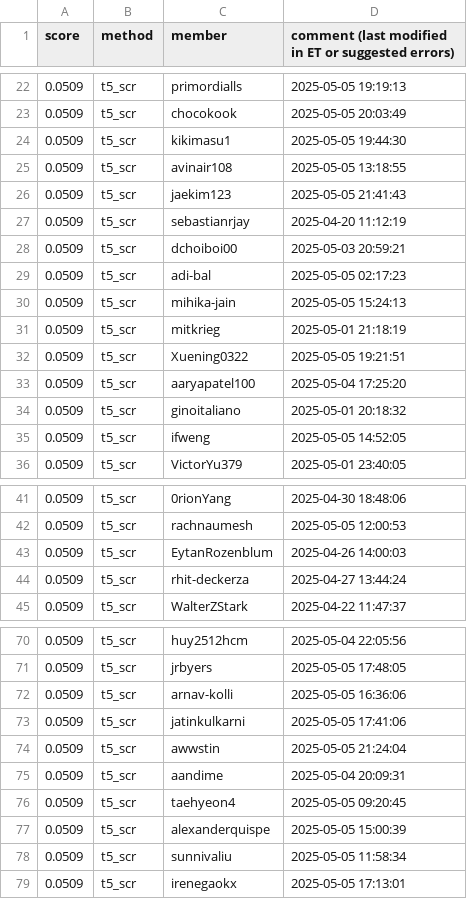
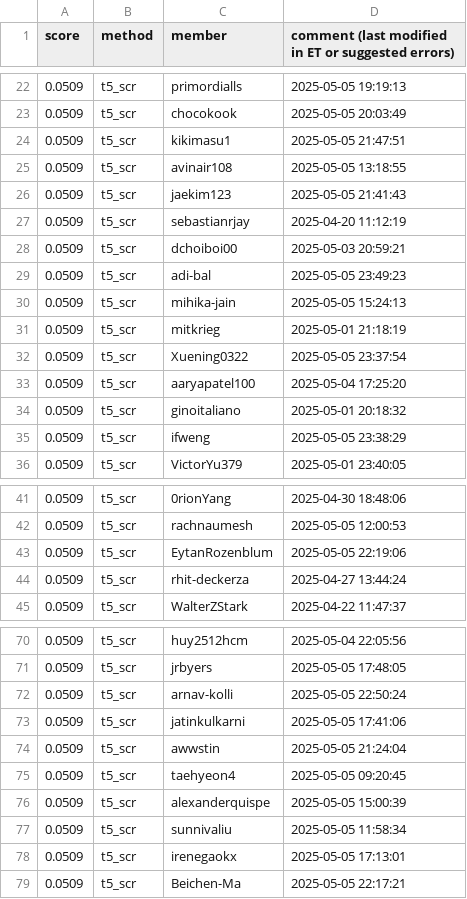
Before and after one commit to cornell-cs5740-sp25/leaderboards, a CSV file: a5/t5_scr.csv, drawn as a sheet; only a part is shown, gaps mark what is left out; the diff covers the shown part only.

Commit message:
Leaderboard Update

```diff
--- a/a5/t5_scr.csv
+++ b/a5/t5_scr.csv
@@ -23,3 +23,3 @@ score,method,member,comment (last modified in ET or suggested errors)
 0.0509,t5_scr,chocokook,2025-05-05 20:03:49
-0.0509,t5_scr,kikimasu1,2025-05-05 19:44:30
+0.0509,t5_scr,kikimasu1,2025-05-05 21:47:51
 0.0509,t5_scr,avinair108,2025-05-05 13:18:55
@@ -28,9 +28,9 @@ score,method,member,comment (last modified in ET or suggested errors)
 0.0509,t5_scr,dchoiboi00,2025-05-03 20:59:21
-0.0509,t5_scr,adi-bal,2025-05-05 02:17:23
+0.0509,t5_scr,adi-bal,2025-05-05 23:49:23
 0.0509,t5_scr,mihika-jain,2025-05-05 15:24:13
 0.0509,t5_scr,mitkrieg,2025-05-01 21:18:19
-0.0509,t5_scr,Xuening0322,2025-05-05 19:21:51
+0.0509,t5_scr,Xuening0322,2025-05-05 23:37:54
 0.0509,t5_scr,aaryapatel100,2025-05-04 17:25:20
 0.0509,t5_scr,ginoitaliano,2025-05-01 20:18:32
-0.0509,t5_scr,ifweng,2025-05-05 14:52:05
+0.0509,t5_scr,ifweng,2025-05-05 23:38:29
 0.0509,t5_scr,VictorYu379,2025-05-01 23:40:05
@@ -42,3 +42,3 @@ score,method,member,comment (last modified in ET or suggested errors)
 0.0509,t5_scr,rachnaumesh,2025-05-05 12:00:53
-0.0509,t5_scr,EytanRozenblum,2025-04-26 14:00:03
+0.0509,t5_scr,EytanRozenblum,2025-05-05 22:19:06
 0.0509,t5_scr,rhit-deckerza,2025-04-27 13:44:24
@@ -71,6 +71,5 @@ score,method,member,comment (last modified in ET or suggested errors)
 0.0509,t5_scr,jrbyers,2025-05-05 17:48:05
-0.0509,t5_scr,arnav-kolli,2025-05-05 16:36:06
+0.0509,t5_scr,arnav-kolli,2025-05-05 22:50:24
 0.0509,t5_scr,jatinkulkarni,2025-05-05 17:41:06
 0.0509,t5_scr,awwstin,2025-05-05 21:24:04
-0.0509,t5_scr,aandime,2025-05-04 20:09:31
 0.0509,t5_scr,taehyeon4,2025-05-05 09:20:45
@@ -79 +78,2 @@ score,method,member,comment (last modified in ET or suggested errors)
 0.0509,t5_scr,irenegaokx,2025-05-05 17:13:01
+0.0509,t5_scr,Beichen-Ma,2025-05-05 22:17:21
```
Also changed, not shown: 4 edited cells elsewhere in this file.
